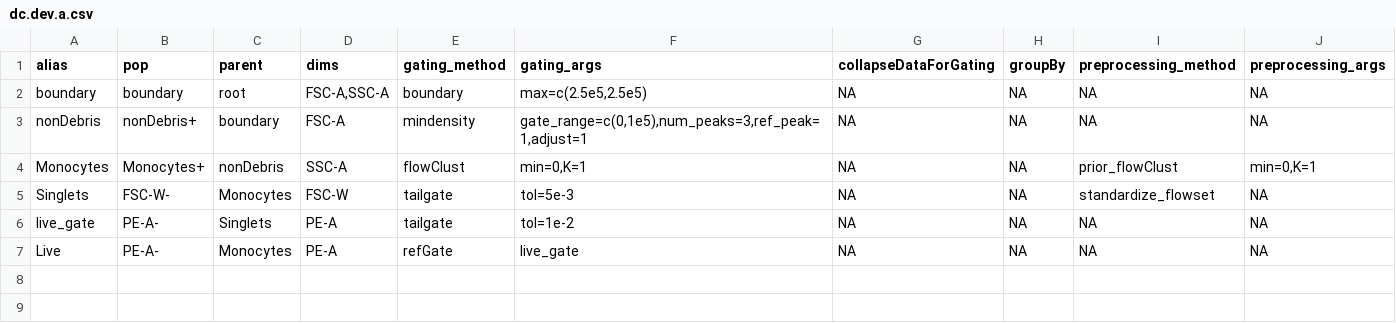
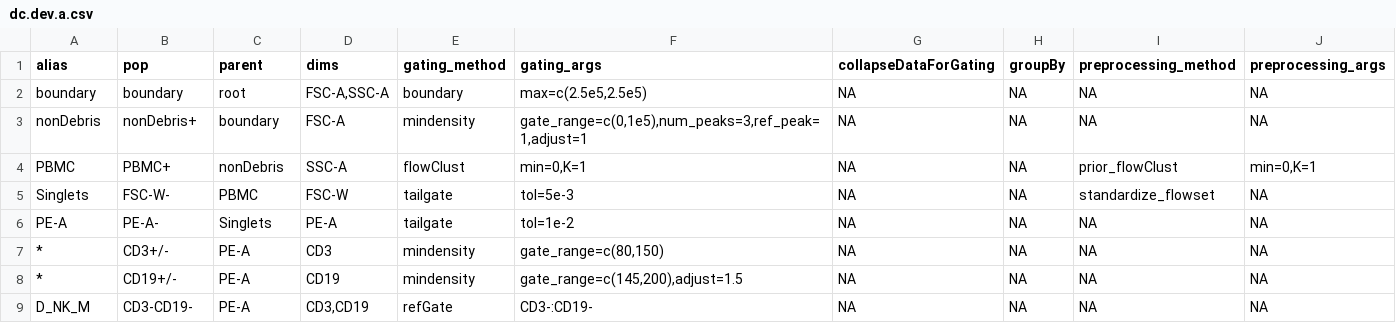
Before and after one commit to hartm425/auto-fcs, a CSV file: explore/openCyto/dc.dev.a.csv, drawn as a sheet.

Commit message:
Seems to get up to Dendritic cells/Natural killer cells/ Monocytes

```diff
--- a/explore/openCyto/dc.dev.a.csv
+++ b/explore/openCyto/dc.dev.a.csv
@@ -3,5 +3,7 @@ boundary,boundary,root,"FSC-A,SSC-A",boundary,"max=c(2.5e5,2.5e5)",NA,NA,NA,NA
 nonDebris,nonDebris+,boundary,FSC-A,mindensity,"gate_range=c(0,1e5),num_peaks=3,ref_peak=1,adjust=1",NA,NA,NA,NA
-Monocytes,Monocytes+,nonDebris,SSC-A,flowClust,"min=0,K=1",NA,NA,prior_flowClust,"min=0,K=1"
-Singlets,FSC-W-,Monocytes,FSC-W,tailgate,tol=5e-3,NA,NA,standardize_flowset,NA
-live_gate,PE-A-,Singlets,PE-A,tailgate,tol=1e-2,NA,NA,NA,NA
-Live,PE-A-,Monocytes,PE-A,refGate,live_gate,NA,NA,NA,NA
+PBMC,PBMC+,nonDebris,SSC-A,flowClust,"min=0,K=1",NA,NA,prior_flowClust,"min=0,K=1"
+Singlets,FSC-W-,PBMC,FSC-W,tailgate,tol=5e-3,NA,NA,standardize_flowset,NA
+PE-A,PE-A-,Singlets,PE-A,tailgate,tol=1e-2,NA,NA,NA,NA
+*,CD3+/-,PE-A,CD3,mindensity,"gate_range=c(80,150)",NA,NA,NA,NA
+*,CD19+/-,PE-A,CD19,mindensity,"gate_range=c(145,200),adjust=1.5",NA,NA,NA,NA
+D_NK_M,CD3-CD19-,PE-A,"CD3,CD19",refGate,CD3-:CD19-,NA,NA,NA,NA
```
Also changed, not shown: explore/openCyto/lymph.dev.d.csv, 2 other files.
